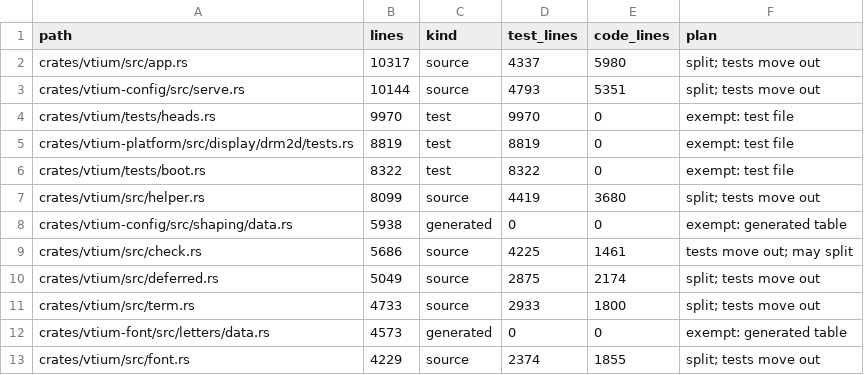
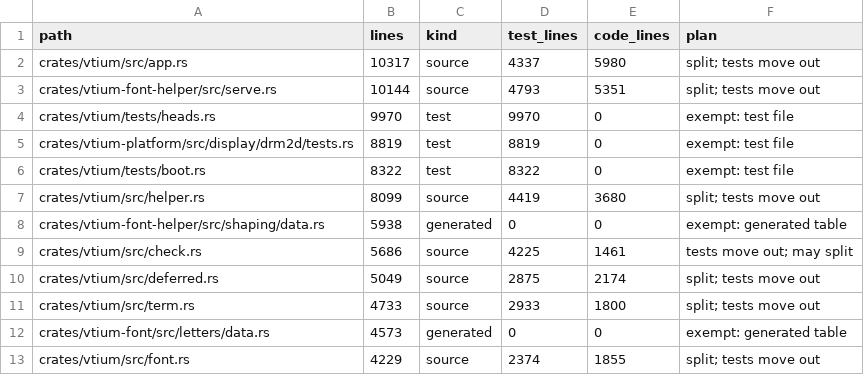
Before and after one commit to vtium/vtium, a TSV file: docs/architecture/project/ADR-1513-files.tsv, drawn as a sheet; only a part is shown; the diff covers the shown part only.

Commit message:
docs(adr): ADR-1513 divides vtium-config into crates at its seams in alpha.13
The maintainer asked for vtium-config to split into crates at its seams
at the start of alpha.13, the vtium-config release, before its TUI is
rebuilt. A read-only study of vtium-config's modules at 794dd89ba found
the seams, and this amendment writes its twelve points into the record.

D4 now decides four things for vtium-config. vtium-font-helper takes the
font helper and the 20 modules it uses, which name nothing else of
vtium-config. vtium-config-widgets takes the TUI's five toolkit files.
vtium-config-core takes the configuration and the commands, after one
card moves the items they use down out of the TUI and the CLI. The TUI
and the CLI stay in vtium-config, because the TUI's tests run the binary.
vtium-config-macro and vtium-config-help are named as new crates.

D1 gains the allowances for these cards (re-exports, rewritten paths,
three items made pub, cross-boundary doc links, scratch.rs copied,
fixtures) and records vtium-config's release binary in place of the
minspec binary, which the console's dev-dependency leaves unchanged.
D5 orders the cards C1 to C6 before the rebuild's cards. D2's generated
tables, D3's vtium-config section, the Consequences and the files table
follow the new paths. The Summary gains a probe on the TUI's crate.

```diff
--- a/docs/architecture/project/ADR-1513-files.tsv
+++ b/docs/architecture/project/ADR-1513-files.tsv
@@ -2,3 +2,3 @@ path	lines	kind	test_lines	code_lines	plan
 crates/vtium/src/app.rs	10317	source	4337	5980	split; tests move out
-crates/vtium-config/src/serve.rs	10144	source	4793	5351	split; tests move out
+crates/vtium-font-helper/src/serve.rs	10144	source	4793	5351	split; tests move out
 crates/vtium/tests/heads.rs	9970	test	9970	0	exempt: test file
@@ -7,3 +7,3 @@ crates/vtium/tests/boot.rs	8322	test	8322	0	exempt: test file
 crates/vtium/src/helper.rs	8099	source	4419	3680	split; tests move out
-crates/vtium-config/src/shaping/data.rs	5938	generated	0	0	exempt: generated table
+crates/vtium-font-helper/src/shaping/data.rs	5938	generated	0	0	exempt: generated table
 crates/vtium/src/check.rs	5686	source	4225	1461	tests move out; may split
```
Also changed, not shown: 7 edited cells elsewhere in this file, 1 other file.
